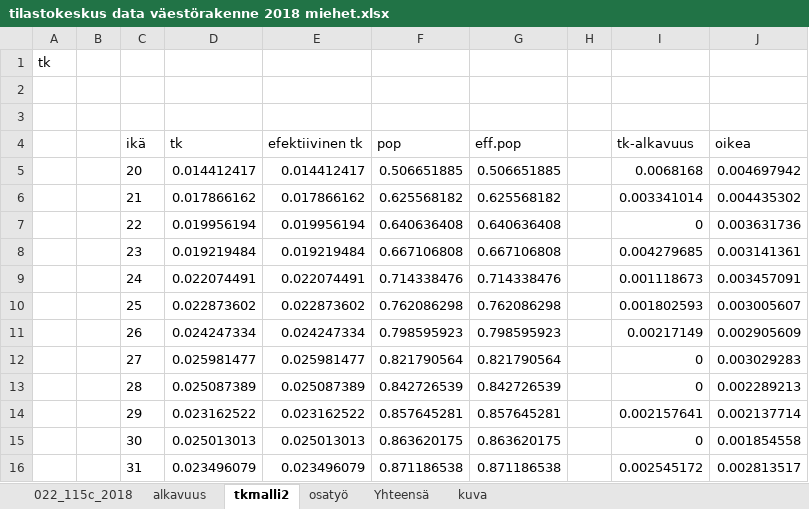
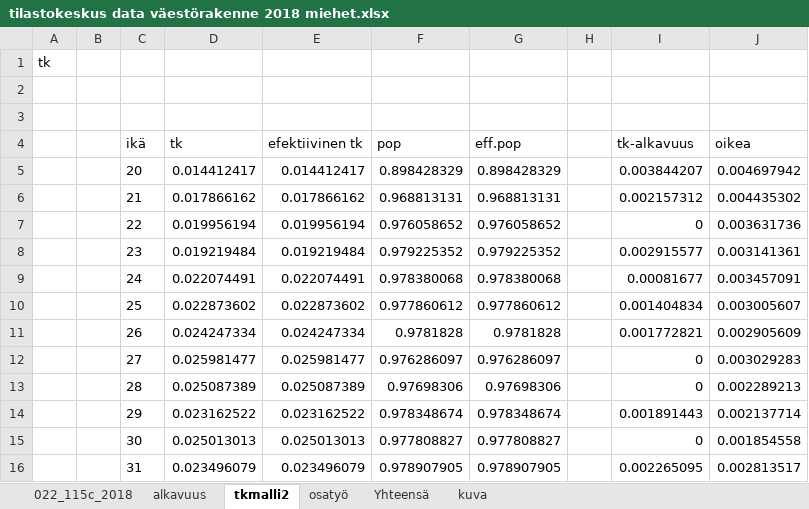
Before and after one commit to ajtanskanen/econogym, an Excel workbook: intensities/tilastokeskus data väestörakenne 2018 miehet.xlsx, sheet tkmalli2, drawn as a sheet; only a part is shown; values as stored, in another font and other column widths than the file's, no borders; the diff covers the shown part only; the diff names each change by its address in the sheet, - before the commit and + after, or states it on an @@ line.

```diff
--- a/intensities/tilastokeskus data väestörakenne 2018 miehet.xlsx (sheet tkmalli2)
+++ b/intensities/tilastokeskus data väestörakenne 2018 miehet.xlsx (sheet tkmalli2)
-F5 (pop): 0.506651885
+F5 (pop): 0.898428329
-G5 (eff.pop): 0.506651885
+G5 (eff.pop): 0.898428329
-I5 (tk-alkavuus): 0.0068168
+I5 (tk-alkavuus): 0.003844207
-F6 (pop): 0.625568182
+F6 (pop): 0.968813131
-G6 (eff.pop): 0.625568182
+G6 (eff.pop): 0.968813131
-I6 (tk-alkavuus): 0.003341014
+I6 (tk-alkavuus): 0.002157312
-F7 (pop): 0.640636408
+F7 (pop): 0.976058652
-G7 (eff.pop): 0.640636408
+G7 (eff.pop): 0.976058652
-F8 (pop): 0.667106808
+F8 (pop): 0.979225352
-G8 (eff.pop): 0.667106808
+G8 (eff.pop): 0.979225352
-I8 (tk-alkavuus): 0.004279685
+I8 (tk-alkavuus): 0.002915577
-F9 (pop): 0.714338476
+F9 (pop): 0.978380068
-G9 (eff.pop): 0.714338476
+G9 (eff.pop): 0.978380068
-I9 (tk-alkavuus): 0.001118673
+I9 (tk-alkavuus): 0.00081677
-F10 (pop): 0.762086298
+F10 (pop): 0.977860612
-G10 (eff.pop): 0.762086298
+G10 (eff.pop): 0.977860612
-I10 (tk-alkavuus): 0.001802593
+I10 (tk-alkavuus): 0.001404834
-F11 (pop): 0.798595923
+F11 (pop): 0.9781828
-G11 (eff.pop): 0.798595923
+G11 (eff.pop): 0.9781828
-I11 (tk-alkavuus): 0.00217149
+I11 (tk-alkavuus): 0.001772821
-F12 (pop): 0.821790564
+F12 (pop): 0.976286097
-G12 (eff.pop): 0.821790564
+G12 (eff.pop): 0.976286097
-F13 (pop): 0.842726539
+F13 (pop): 0.97698306
-G13 (eff.pop): 0.842726539
+G13 (eff.pop): 0.97698306
-F14 (pop): 0.857645281
+F14 (pop): 0.978348674
-G14 (eff.pop): 0.857645281
+G14 (eff.pop): 0.978348674
-I14 (tk-alkavuus): 0.002157641
+I14 (tk-alkavuus): 0.001891443
-F15 (pop): 0.863620175
+F15 (pop): 0.977808827
-G15 (eff.pop): 0.863620175
+G15 (eff.pop): 0.977808827
-F16 (pop): 0.871186538
+F16 (pop): 0.978907905
-G16 (eff.pop): 0.871186538
+G16 (eff.pop): 0.978907905
-I16 (tk-alkavuus): 0.002545172
+I16 (tk-alkavuus): 0.002265095
```
Also changed, not shown: 112 edited cells elsewhere in this sheet, sheet Yhteensä, intensities/opiskelijamalli.xlsx, intensities/outsidermalli.xlsx, 9 other files.
